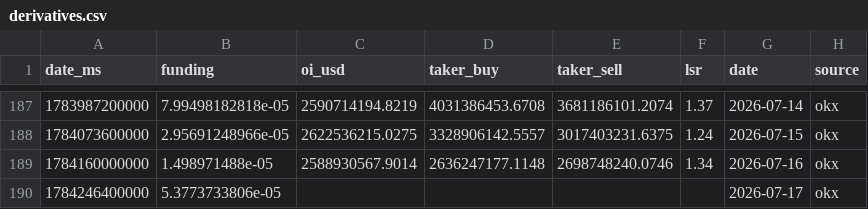
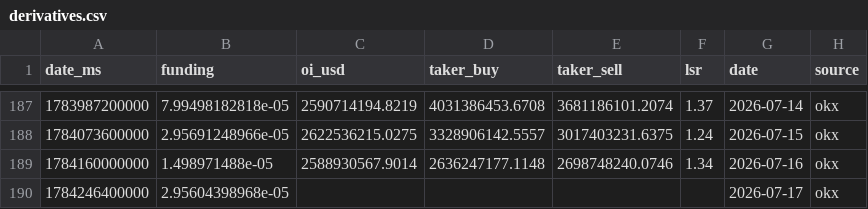
Before and after one commit to kenhuangads/btc-trader, a CSV file: history/derivatives.csv, drawn as a sheet; only a part is shown, gaps mark what is left out.

```diff
--- a/history/derivatives.csv
+++ b/history/derivatives.csv
@@ -189,2 +189,2 @@ date_ms,funding,oi_usd,taker_buy,taker_sell,lsr,date,source
 1784160000000,1.498971488e-05,2588930567.9014,2636247177.1148,2698748240.0746,1.34,2026-07-16,okx
-1784246400000,5.3773733806e-05,,,,,2026-07-17,okx
+1784246400000,2.95604398968e-05,,,,,2026-07-17,okx
```
Also changed, not shown: 5 other files.
